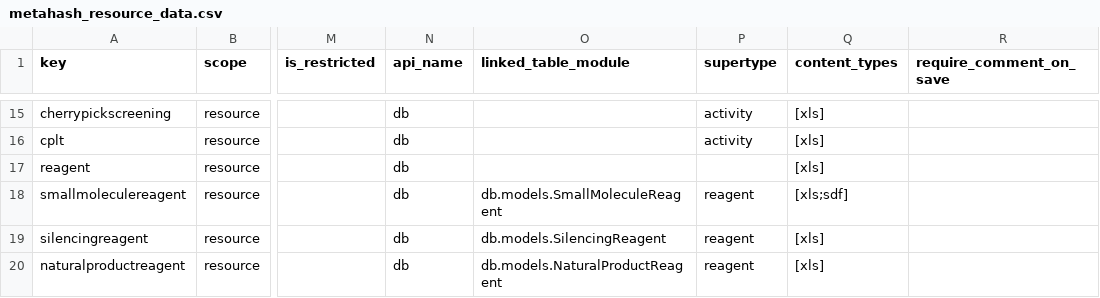
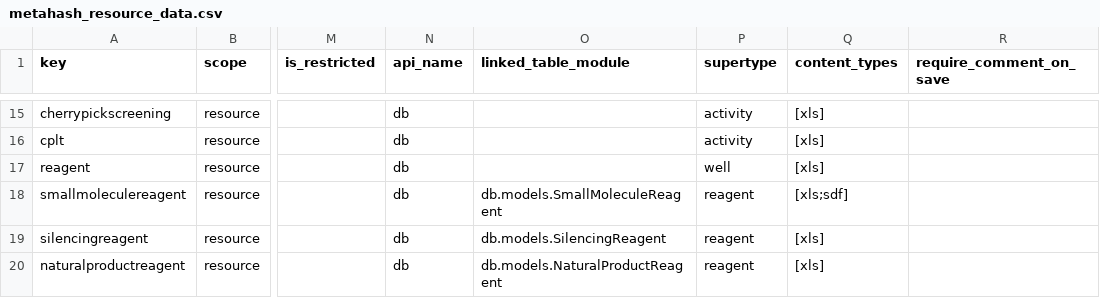
Before and after one commit to seanderickson/lims, a CSV file: db/static/api_init/metahash_resource_data.csv, drawn as a sheet; only a part is shown, gaps mark what is left out; the diff names each change by its address in the sheet, - before the commit and + after, or states it on an @@ line.

```diff
--- a/db/static/api_init/metahash_resource_data.csv
+++ b/db/static/api_init/metahash_resource_data.csv
-P17 (supertype): (empty)
+P17 (supertype): well
```
Also changed, not shown: db/static/api_init/metahash_fields_well.csv, 1 other file.
